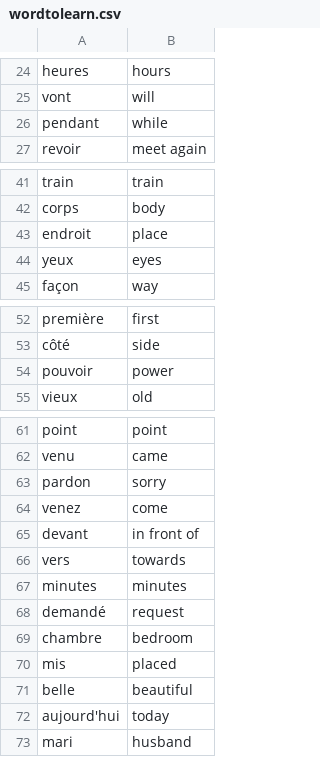
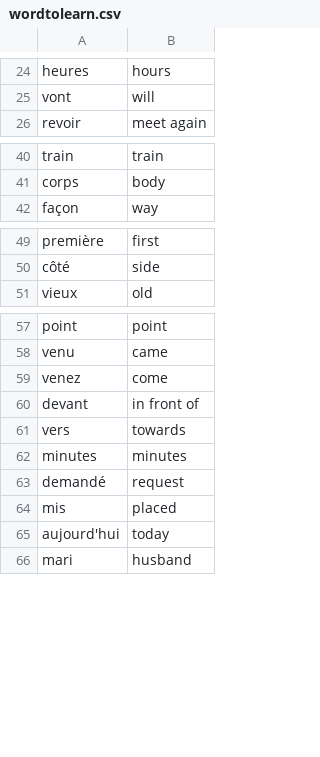
Before and after one commit to santhoshs11/PYTHON-PROJECTS, a CSV file: advanced_projects/flash-card-project-start/data/wordtolearn.csv, drawn as a sheet; only a part is shown, gaps mark what is left out; the diff covers the shown part only; the diff names each change by its address in the sheet, - before the commit and + after, or states it on an @@ line.

```diff
--- a/advanced_projects/flash-card-project-start/data/wordtolearn.csv
+++ b/advanced_projects/flash-card-project-start/data/wordtolearn.csv
-row 26: pendant | while
-row 43: endroit | place
-row 44: yeux | eyes
-row 54: pouvoir | power
-row 63: pardon | sorry
-row 69: chambre | bedroom
-row 71: belle | beautiful
```
Also changed, not shown: 1 removed row elsewhere in this file, 13 other files.
